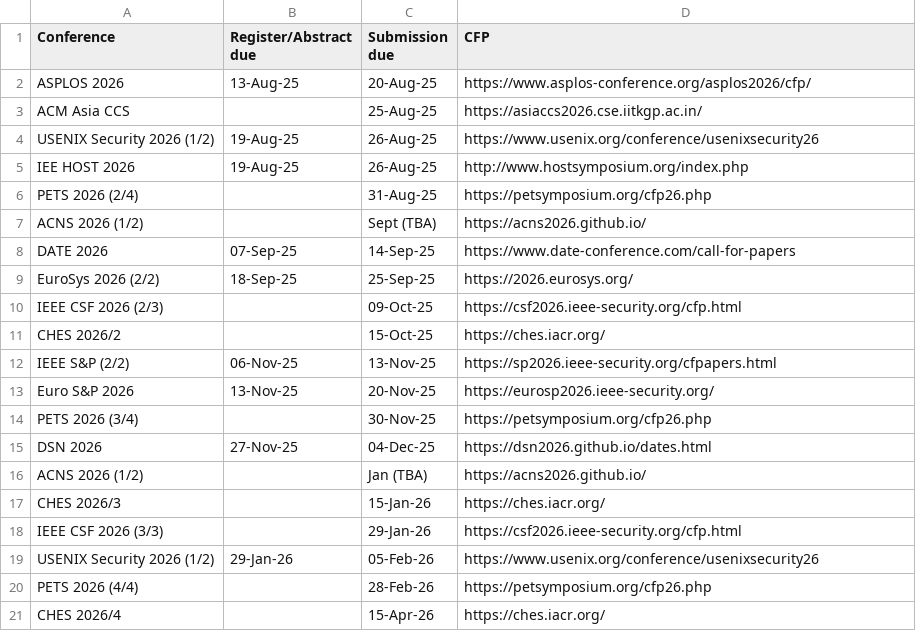
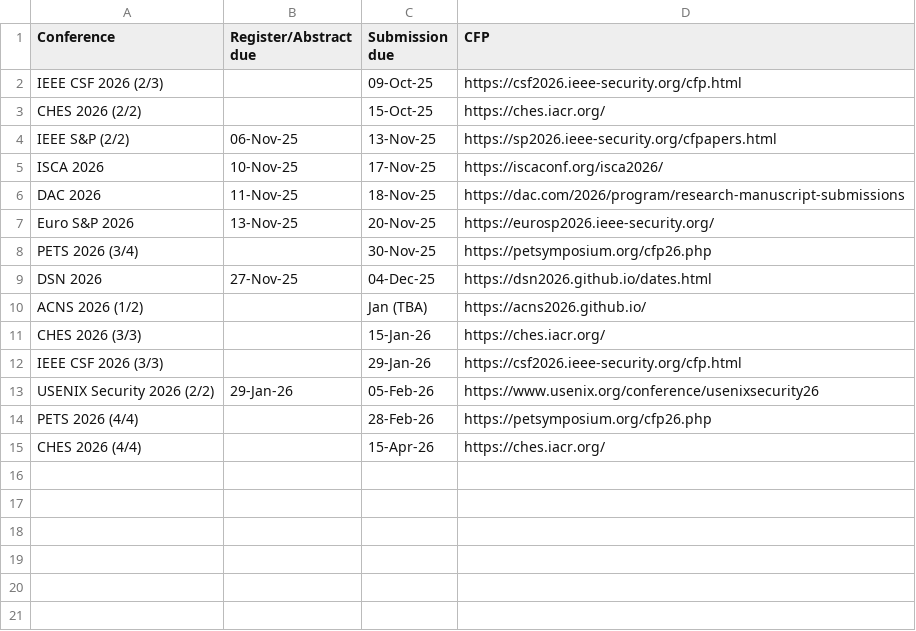
Before and after one commit to adamicaulfield/adamicaulfield.github.io, a CSV file: test.csv, drawn as a sheet.

```diff
--- a/test.csv
+++ b/test.csv
@@ -1,13 +1,7 @@
 Conference,Register/Abstract due,Submission due,CFP
-ASPLOS 2026,13-Aug-25,20-Aug-25,https://www.asplos-conference.org/asplos2026/cfp/
-ACM Asia CCS,,25-Aug-25,https://asiaccs2026.cse.iitkgp.ac.in/
-USENIX Security 2026 (1/2),19-Aug-25,26-Aug-25,https://www.usenix.org/conference/usenixsecurity26
-IEE HOST 2026,19-Aug-25,26-Aug-25,http://www.hostsymposium.org/index.php
-PETS 2026 (2/4),,31-Aug-25,https://petsymposium.org/cfp26.php
-ACNS 2026 (1/2),,Sept (TBA),https://acns2026.github.io/
-DATE 2026,07-Sep-25,14-Sep-25,https://www.date-conference.com/call-for-papers
-EuroSys 2026 (2/2),18-Sep-25,25-Sep-25,https://2026.eurosys.org/
 IEEE CSF 2026 (2/3),,09-Oct-25,https://csf2026.ieee-security.org/cfp.html
-CHES 2026/2,,15-Oct-25,https://ches.iacr.org/
+CHES 2026 (2/2),,15-Oct-25,https://ches.iacr.org/
 IEEE S&P (2/2),06-Nov-25,13-Nov-25,https://sp2026.ieee-security.org/cfpapers.html
+ISCA 2026,10-Nov-25,17-Nov-25,https://iscaconf.org/isca2026/
+DAC 2026,11-Nov-25,18-Nov-25,https://dac.com/2026/program/research-manuscript-submissions
 Euro S&P 2026,13-Nov-25,20-Nov-25,https://eurosp2026.ieee-security.org/
@@ -16,6 +10,6 @@ DSN 2026,27-Nov-25,04-Dec-25,https://dsn2026.github.io/dates.html
 ACNS 2026 (1/2),,Jan (TBA),https://acns2026.github.io/
-CHES 2026/3,,15-Jan-26,https://ches.iacr.org/
+CHES 2026 (3/3),,15-Jan-26,https://ches.iacr.org/
 IEEE CSF 2026 (3/3),,29-Jan-26,https://csf2026.ieee-security.org/cfp.html
-USENIX Security 2026 (1/2),29-Jan-26,05-Feb-26,https://www.usenix.org/conference/usenixsecurity26
+USENIX Security 2026 (2/2),29-Jan-26,05-Feb-26,https://www.usenix.org/conference/usenixsecurity26
 PETS 2026 (4/4),,28-Feb-26,https://petsymposium.org/cfp26.php
-CHES 2026/4,,15-Apr-26,https://ches.iacr.org/
+CHES 2026 (4/4),,15-Apr-26,https://ches.iacr.org/
```
Also changed, not shown: 1 other file.
